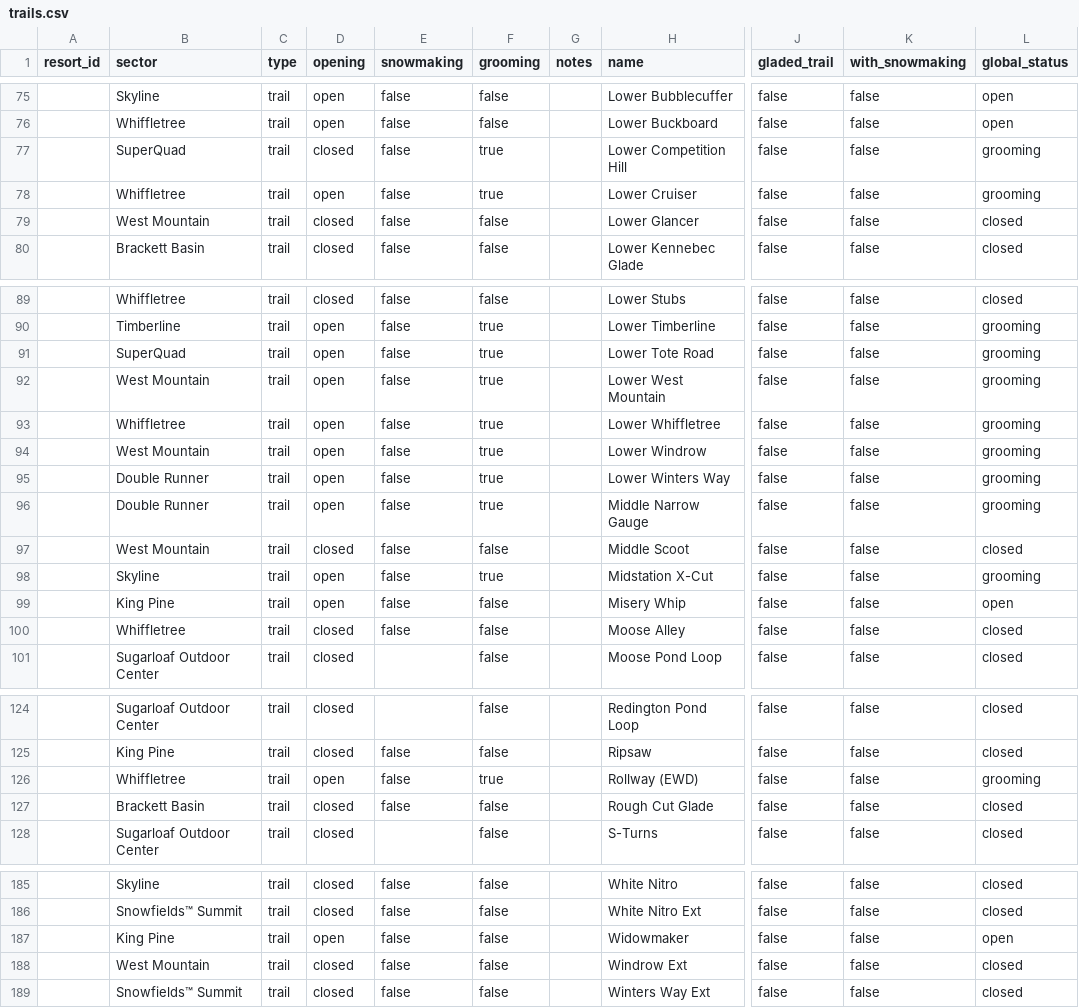
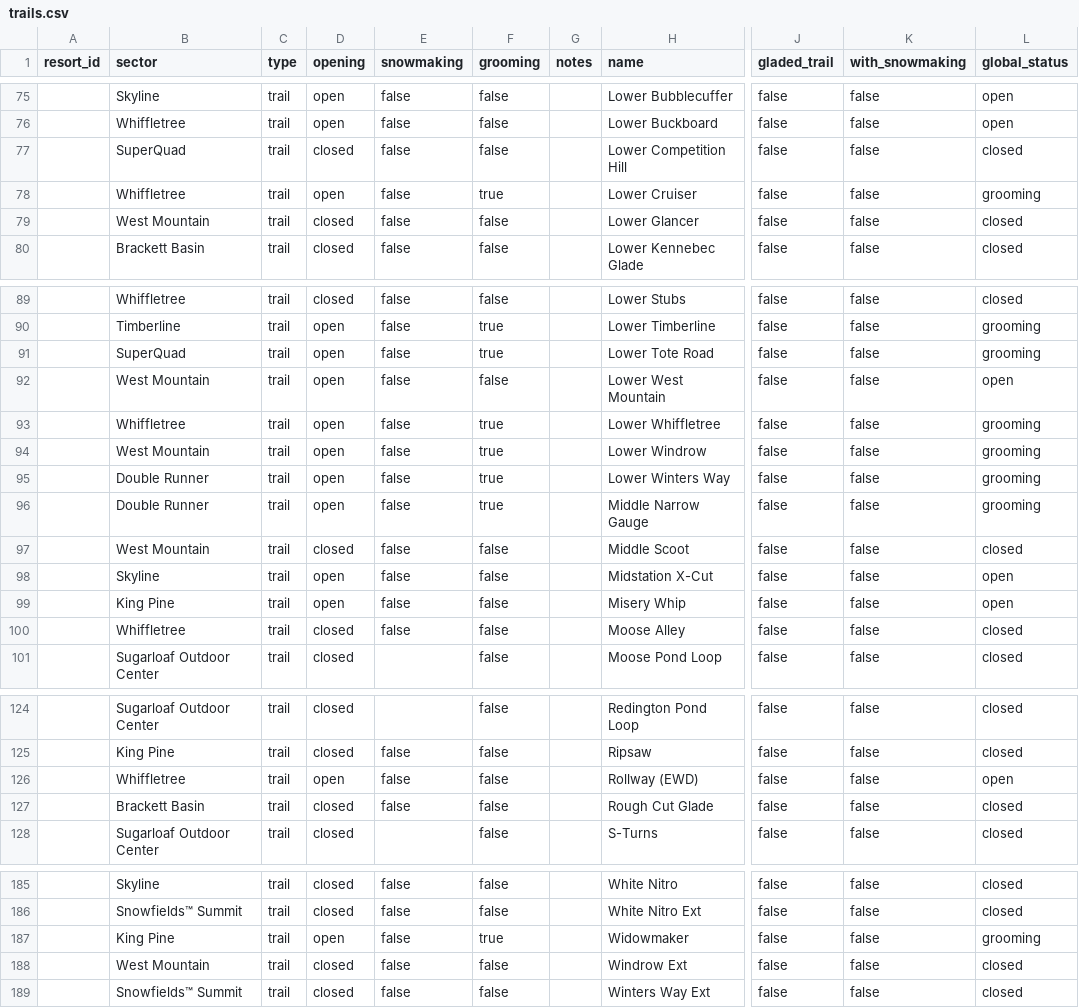
Before and after one commit to abkfenris/sugarloaf, a CSV file: trails.csv, drawn as a sheet; only a part is shown, gaps mark what is left out; the diff covers the shown part only; the diff names each change by its address in the sheet, - before the commit and + after, or states it on an @@ line.

```diff
--- a/trails.csv
+++ b/trails.csv
-F77 (grooming): true
+F77 (grooming): false
-L77 (global_status): grooming
+L77 (global_status): closed
-F92 (grooming): true
+F92 (grooming): false
-L92 (global_status): grooming
+L92 (global_status): open
-F98 (grooming): true
+F98 (grooming): false
-L98 (global_status): grooming
+L98 (global_status): open
-F126 (grooming): true
+F126 (grooming): false
-L126 (global_status): grooming
+L126 (global_status): open
-F187 (grooming): false
+F187 (grooming): true
-L187 (global_status): open
+L187 (global_status): grooming
```
Also changed, not shown: 32 edited cells elsewhere in this file, 2 other files.
